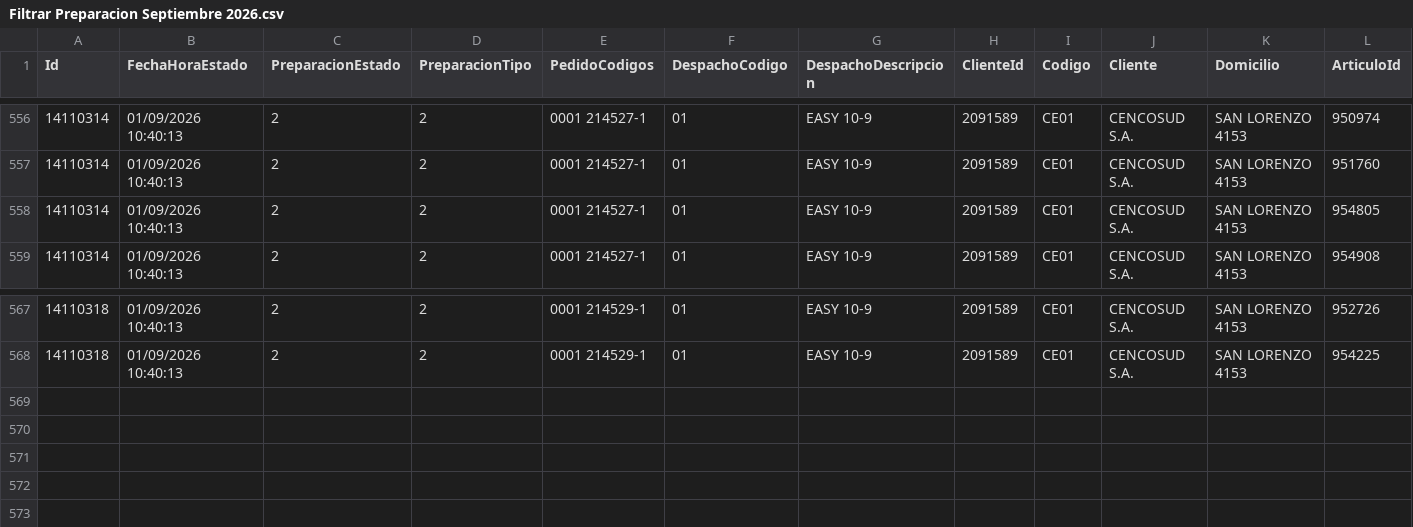
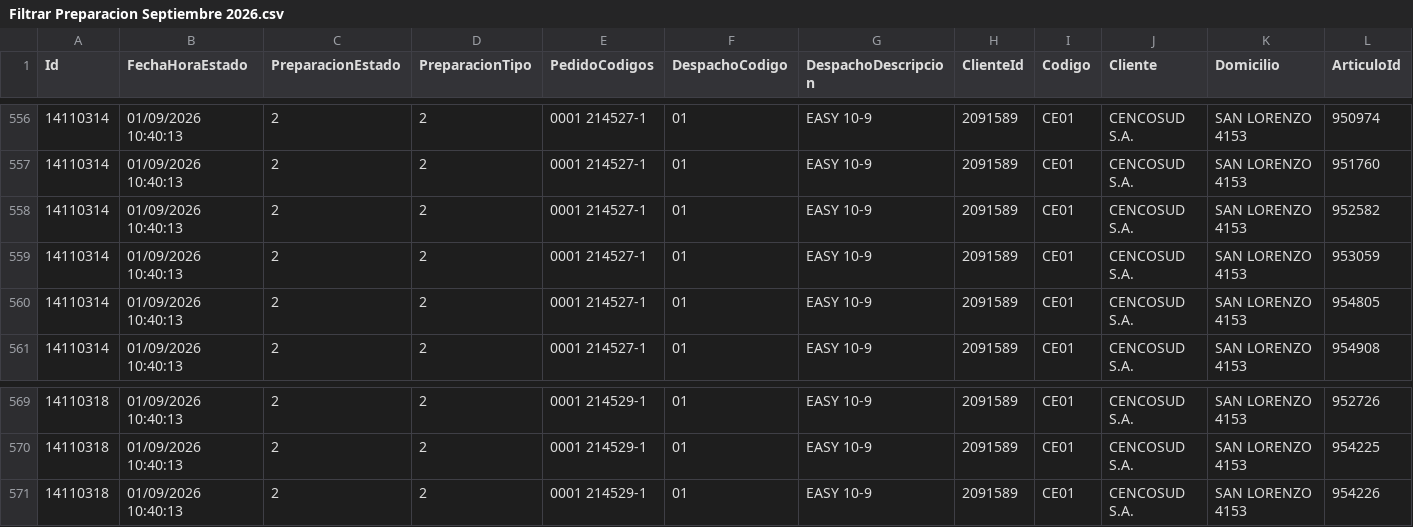
Before and after one commit to IvanGoyena/Logistica-Peirano, a CSV file: Data_WMS/Filtrar Preparacion Septiembre 2026.csv, drawn as a sheet; only a part is shown, gaps mark what is left out; rows hold the shown columns only; the diff names each change by its address in the sheet, - before the commit and + after, or states it on an @@ line.

Commit message:
Actualización automática WMS - Filtrar Preparacion - 01/09/2026 11:25:28

```diff
--- a/Data_WMS/Filtrar Preparacion Septiembre 2026.csv
+++ b/Data_WMS/Filtrar Preparacion Septiembre 2026.csv
+row 558: 14110314 | 01/09/2026 10:40:13 | 2 | 2 | 0001 214527-1 | 01 | EASY 10-9 | 2091589 | CE01 | CENCOSUD S.A. | SAN LORENZO 4153 | 952582
+row 559: 14110314 | 01/09/2026 10:40:13 | 2 | 2 | 0001 214527-1 | 01 | EASY 10-9 | 2091589 | CE01 | CENCOSUD S.A. | SAN LORENZO 4153 | 953059
+row 571: 14110318 | 01/09/2026 10:40:13 | 2 | 2 | 0001 214529-1 | 01 | EASY 10-9 | 2091589 | CE01 | CENCOSUD S.A. | SAN LORENZO 4153 | 954226
```
